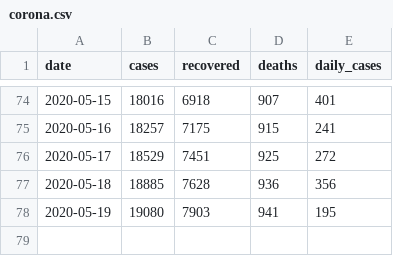
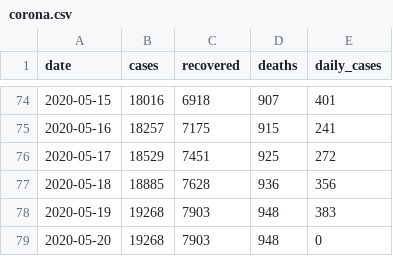
Before and after one commit to itsdkey/corona, a CSV file: corona.csv, drawn as a sheet; only a part is shown, gaps mark what is left out.

Commit message:
Resolves #49 - save corona.csv to repo

```diff
--- a/corona.csv
+++ b/corona.csv
@@ -77,2 +77,3 @@ date,cases,recovered,deaths,daily_cases
 2020-05-18,18885,7628,936,356
-2020-05-19,19080,7903,941,195
+2020-05-19,19268,7903,948,383
+2020-05-20,19268,7903,948,0
```
